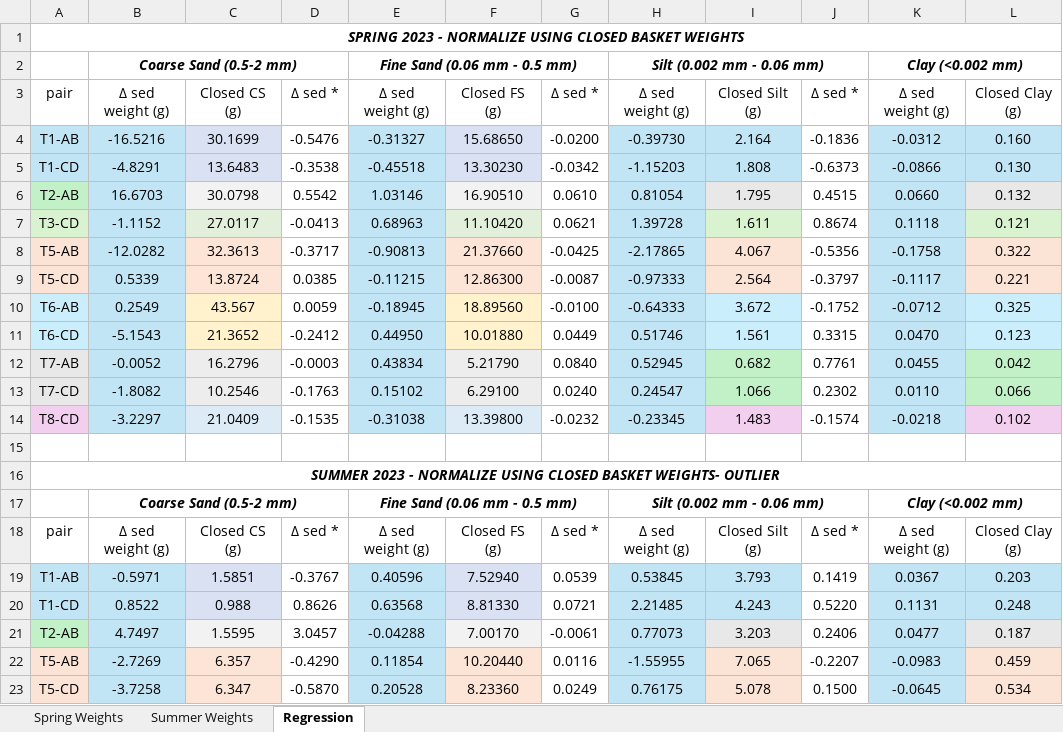
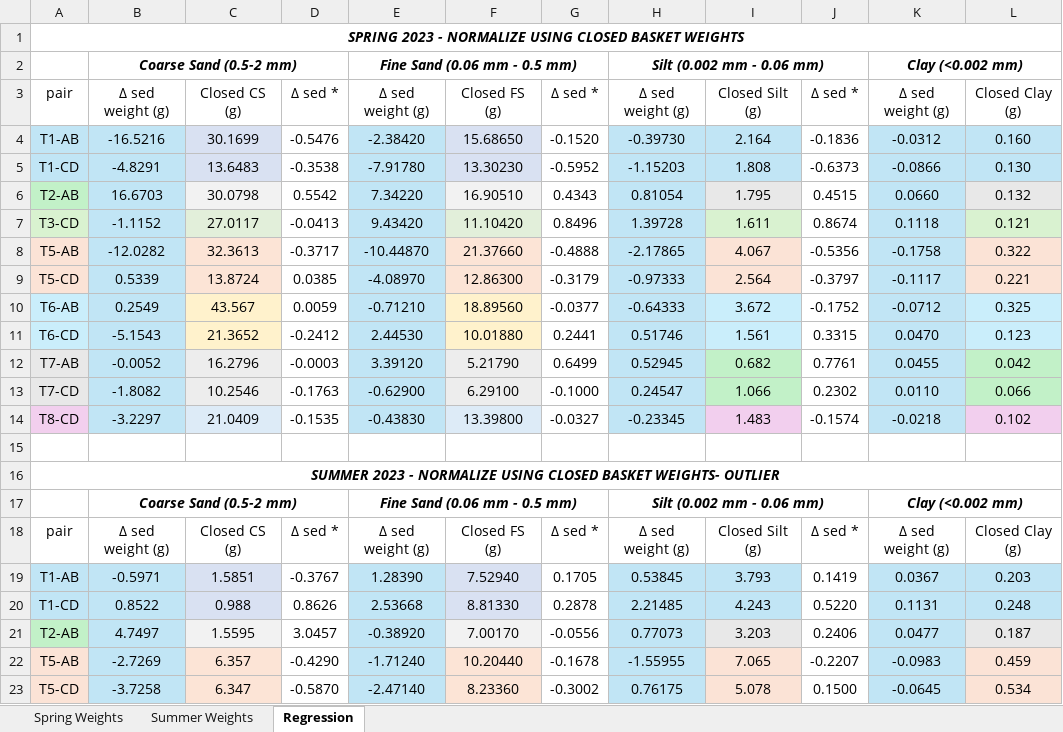
Before and after one commit to nicole-hucke/La_Jara, an Excel workbook: GSD/baskets_new_sizes/basketGSD_hypflux_NEW_SIZES.xlsx, sheet Regression, drawn as a sheet; only a part is shown; values as stored, in another font and other column widths than the file's, no borders; charts and pictures not drawn; the diff covers the shown part only; the diff names each change by its address in the sheet, - before the commit and + after, or states it on an @@ line.

```diff
--- a/GSD/baskets_new_sizes/basketGSD_hypflux_NEW_SIZES.xlsx (sheet Regression)
+++ b/GSD/baskets_new_sizes/basketGSD_hypflux_NEW_SIZES.xlsx (sheet Regression)
-E4: -0.31327
+E4: -2.38420
-G4: -0.0200
+G4: -0.1520
-E5: -0.45518
+E5: -7.91780
-G5: -0.0342
+G5: -0.5952
-E6: 1.03146
+E6: 7.34220
-G6: 0.0610
+G6: 0.4343
-E7: 0.68963
+E7: 9.43420
-G7: 0.0621
+G7: 0.8496
-E8: -0.90813
+E8: -10.44870
-G8: -0.0425
+G8: -0.4888
-E9: -0.11215
+E9: -4.08970
-G9: -0.0087
+G9: -0.3179
-E10: -0.18945
+E10: -0.71210
-G10: -0.0100
+G10: -0.0377
-E11: 0.44950
+E11: 2.44530
-G11: 0.0449
+G11: 0.2441
-E12: 0.43834
+E12: 3.39120
-G12: 0.0840
+G12: 0.6499
-E13: 0.15102
+E13: -0.62900
-G13: 0.0240
+G13: -0.1000
-E14: -0.31038
+E14: -0.43830
-G14: -0.0232
+G14: -0.0327
-E19: 0.40596
+E19: 1.28390
-G19: 0.0539
+G19: 0.1705
-E20: 0.63568
+E20: 2.53668
-G20: 0.0721
+G20: 0.2878
-E21: -0.04288
+E21: -0.38920
-G21: -0.0061
+G21: -0.0556
-E22: 0.11854
+E22: -1.71240
-G22: 0.0116
+G22: -0.1678
-E23: 0.20528
+E23: -2.47140
-G23: 0.0249
+G23: -0.3002
```
Also changed, not shown: 8 edited cells elsewhere in this sheet, sheet Summer Weights, sheet Spring Weights, charts or pictures, 1 other file.
